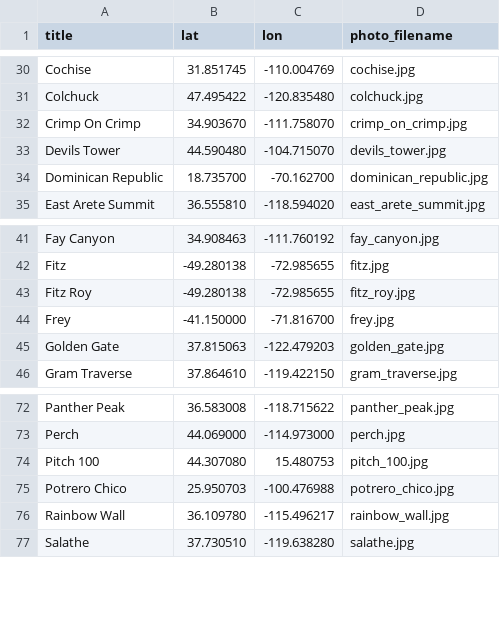
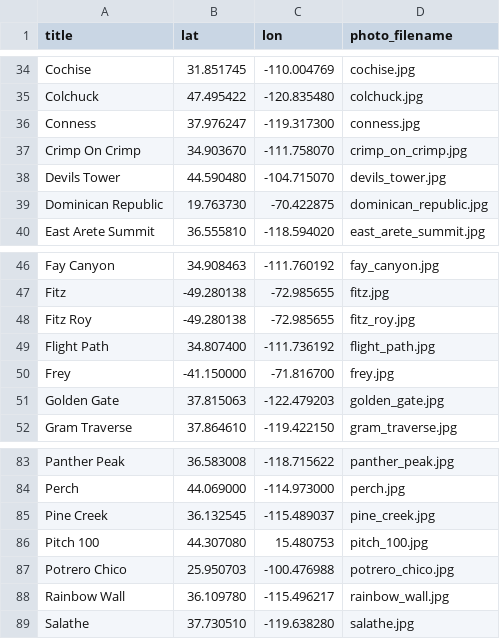
Before and after one commit to jomoto/climb, a CSV file: photos.csv, drawn as a sheet; only a part is shown, gaps mark what is left out; the diff covers the shown part only.

Commit message:
Add 23 new photos (133 total pins)
- New locations: Conness, Charleston, Jtree, Lost Arrow Spire, Snake Dike,
  Whitney, Shuteye Ridge, Tokopah, Spring Lake, Pine Creek, Mickeys Beach,
  Sedona, Flight Path, Mormon Canyon, So Revival, Valle Cochamo, Courtright
  Reservoir, Separate Reality, Sword Stone, Ho Chi Minh, City of Rocks 1,
  Hetch Hetchy (2nd), Whitney Massif
- Dominican Republic now uses correct EXIF GPS from new photo

```diff
--- a/photos.csv
+++ b/photos.csv
@@ -31,5 +35,6 @@ Cochise,31.851745,-110.004769,cochise.jpg
 Colchuck,47.495422,-120.835480,colchuck.jpg
+Conness,37.976247,-119.317300,conness.jpg
 Crimp On Crimp,34.903670,-111.758070,crimp_on_crimp.jpg
 Devils Tower,44.590480,-104.715070,devils_tower.jpg
-Dominican Republic,18.735700,-70.162700,dominican_republic.jpg
+Dominican Republic,19.763730,-70.422875,dominican_republic.jpg
 East Arete Summit,36.555810,-118.594020,east_arete_summit.jpg
@@ -43,2 +48,3 @@ Fitz,-49.280138,-72.985655,fitz.jpg
 Fitz Roy,-49.280138,-72.985655,fitz_roy.jpg
+Flight Path,34.807400,-111.736192,flight_path.jpg
 Frey,-41.150000,-71.816700,frey.jpg
@@ -73,2 +84,3 @@ Panther Peak,36.583008,-118.715622,panther_peak.jpg
 Perch,44.069000,-114.973000,perch.jpg
+Pine Creek,36.132545,-115.489037,pine_creek.jpg
 Pitch 100,44.307080,15.480753,pitch_100.jpg
```
Also changed, not shown: 20 added rows elsewhere in this file.
